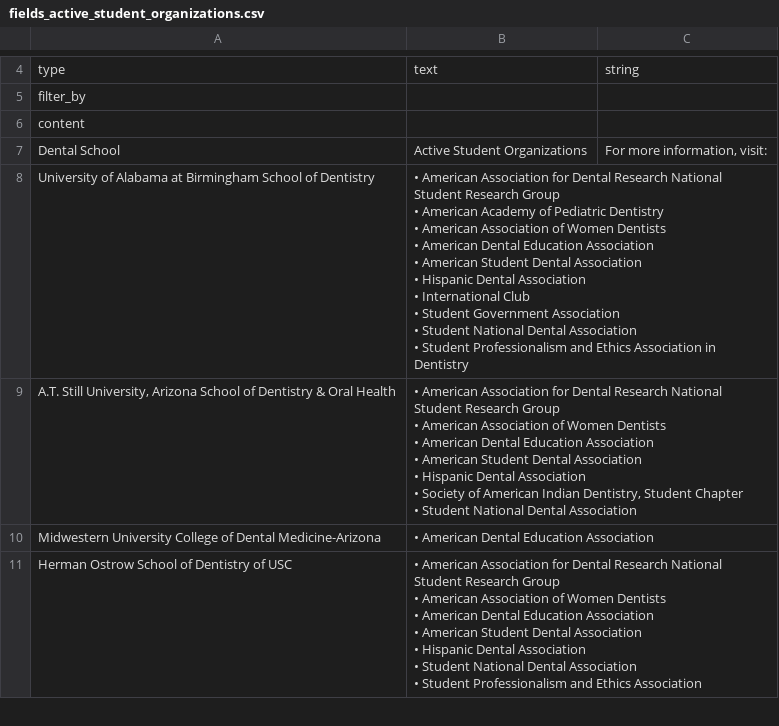
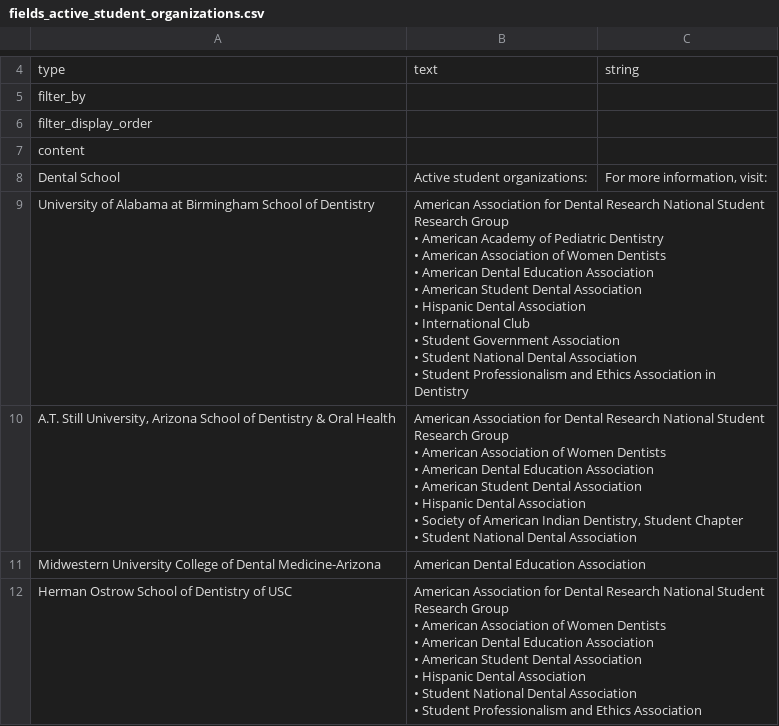
Before and after one commit to PAEA/ProgramDirectory4, a CSV file: csv/fields_active_student_organizations.csv, drawn as a sheet; only a part is shown, gaps mark what is left out; the diff covers the shown part only.

```diff
--- a/csv/fields_active_student_organizations.csv
+++ b/csv/fields_active_student_organizations.csv
@@ -5,28 +5,29 @@ type,text,string
 filter_by,,
+filter_display_order,,
 content,,
-Dental School,Active Student Organizations,"For more information, visit:"
-University of Alabama at Birmingham School of Dentistry,"• American Association for Dental Research National Student Research Group
-• American Academy of Pediatric Dentistry
-• American Association of Women Dentists
-• American Dental Education Association
-• American Student Dental Association
-• Hispanic Dental Association
-• International Club
-• Student Government Association
-• Student National Dental Association
-• Student Professionalism and Ethics Association in Dentistry",
-"A.T. Still University, Arizona School of Dentistry & Oral Health","• American Association for Dental Research National Student Research Group
-• American Association of Women Dentists
-• American Dental Education Association
-• American Student Dental Association
-• Hispanic Dental Association
-• Society of American Indian Dentistry, Student Chapter
-• Student National Dental Association",
-Midwestern University  College of Dental Medicine-Arizona,• American Dental Education Association,
-Herman Ostrow School of Dentistry of USC,"• American Association for Dental Research National Student Research Group
-• American Association of Women Dentists
-• American Dental Education Association
-• American Student Dental Association
-• Hispanic Dental Association
-• Student National Dental Association
-• Student Professionalism and Ethics Association",
+Dental School,Active student organizations:,"For more information, visit:"
+University of Alabama at Birmingham School of Dentistry,"American Association for Dental Research National Student Research Group
+• American Academy of Pediatric Dentistry
+• American Association of Women Dentists
+• American Dental Education Association
+• American Student Dental Association
+• Hispanic Dental Association
+• International Club
+• Student Government Association
+• Student National Dental Association
+• Student Professionalism and Ethics Association in Dentistry",
+"A.T. Still University, Arizona School of Dentistry & Oral Health","American Association for Dental Research National Student Research Group
+• American Association of Women Dentists
+• American Dental Education Association
+• American Student Dental Association
+• Hispanic Dental Association
+• Society of American Indian Dentistry, Student Chapter
+• Student National Dental Association",
+Midwestern University  College of Dental Medicine-Arizona,American Dental Education Association,
+Herman Ostrow School of Dentistry of USC,"American Association for Dental Research National Student Research Group
+• American Association of Women Dentists
+• American Dental Education Association
+• American Student Dental Association
+• Hispanic Dental Association
+• Student National Dental Association
+• Student Professionalism and Ethics Association",
```
Also changed, not shown: 70 edited cells elsewhere in this file, csv/fields_highlights.csv, csv/table_application_and_selection.csv, 42 other files.
